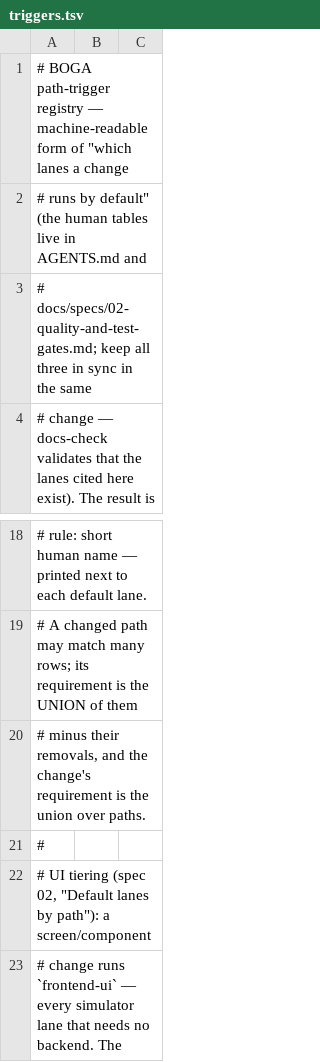
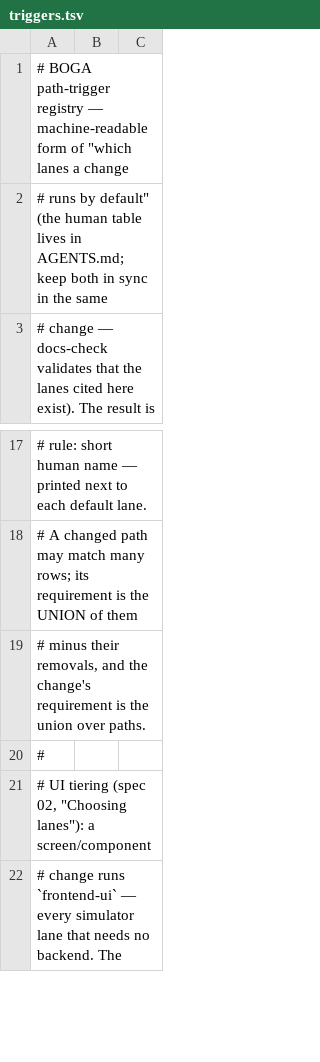
Before and after one commit to Brotherhood-of-Ghisa/BOGA3, a TSV file: scripts/triggers.tsv, drawn as a sheet; only a part is shown, gaps mark what is left out.

```diff
--- a/scripts/triggers.tsv
+++ b/scripts/triggers.tsv
@@ -1,4 +1,3 @@
 # BOGA path-trigger registry — machine-readable form of "which lanes a change
-# runs by default" (the human tables live in AGENTS.md and
-# docs/specs/02-quality-and-test-gates.md; keep all three in sync in the same
+# runs by default" (the human table lives in AGENTS.md; keep both in sync in the same
 # change — docs-check validates that the lanes cited here exist). The result is
@@ -21,3 +20,3 @@
 #
-# UI tiering (spec 02, "Default lanes by path"): a screen/component
+# UI tiering (spec 02, "Choosing lanes"): a screen/component
 # change runs `frontend-ui` — every simulator lane that needs no backend. The
```
Also changed, not shown: scripts/doc-budgets.tsv, 23 other files.
